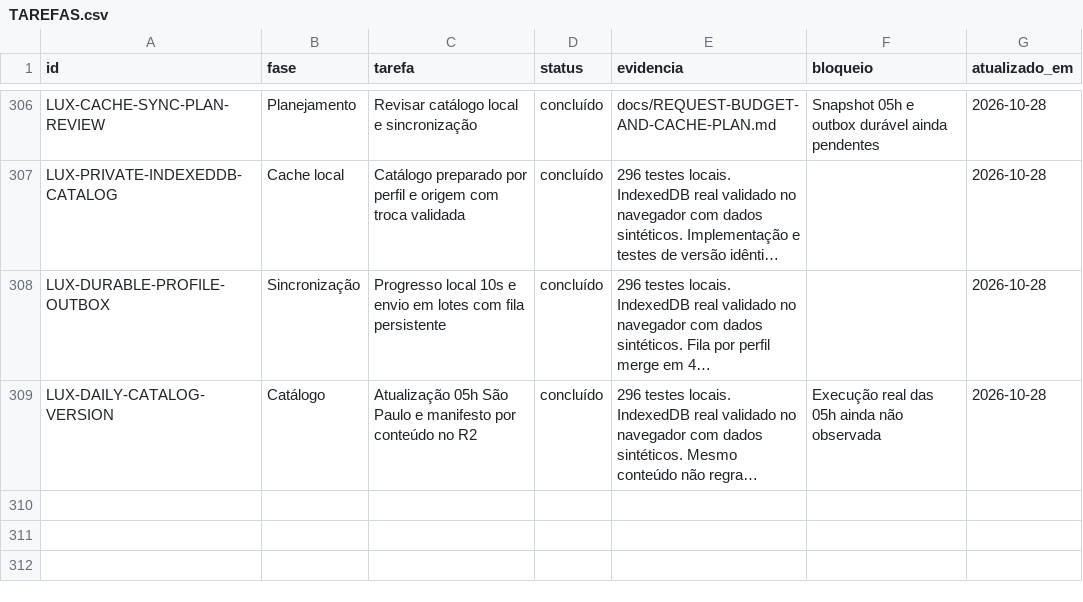
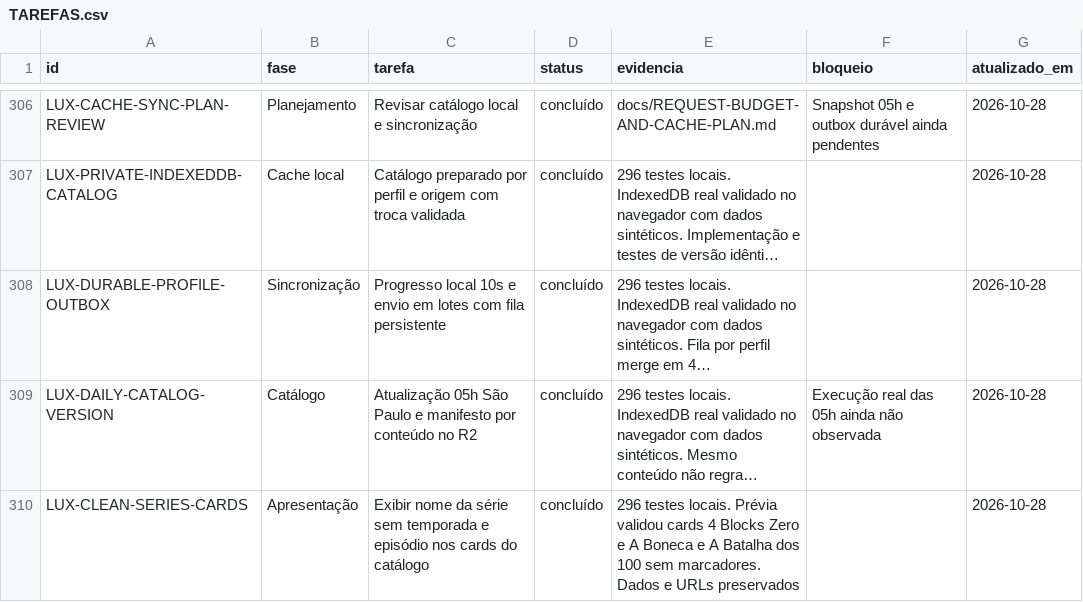
Before and after one commit to DevSouza208/LuxPlayerZero, a CSV file: docs/TAREFAS.csv, drawn as a sheet; only a part is shown, gaps mark what is left out; long unchanged cells end in …; the diff names each change by its address in the sheet, - before the commit and + after, or states it on an @@ line.

Commit message:
Remove episode markers from series catalog card titles (#81)
* Show series names without episode markers on catalog cards

* Record clean series card title validation

```diff
--- a/docs/TAREFAS.csv
+++ b/docs/TAREFAS.csv
+row 310: LUX-CLEAN-SERIES-CARDS | Apresentação | Exibir nome da série sem temporada e episódio nos cards do catálogo | concluído | 296 testes locais. Prévia validou cards 4 Blocks Zero e A Boneca e A Batalha dos 100 sem marcadores. Dados e URLs preservados |  | 2026-10-28
```
Also changed, not shown: 2 other files.
